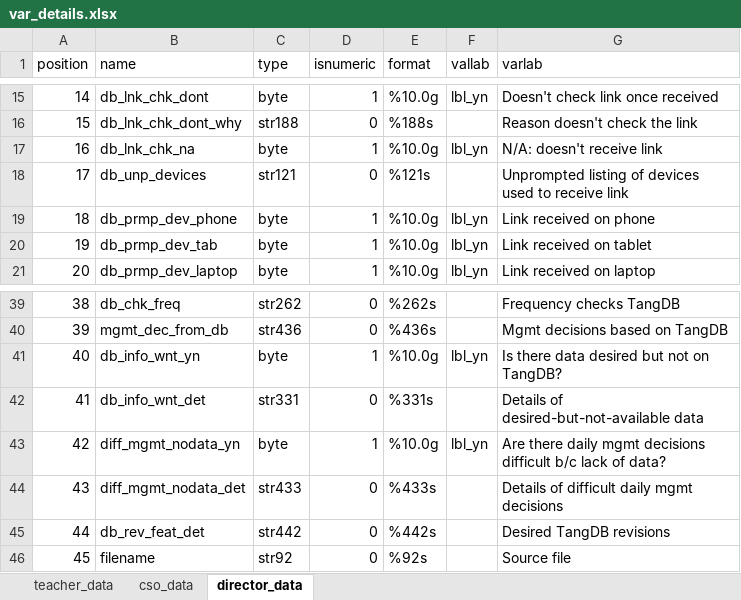
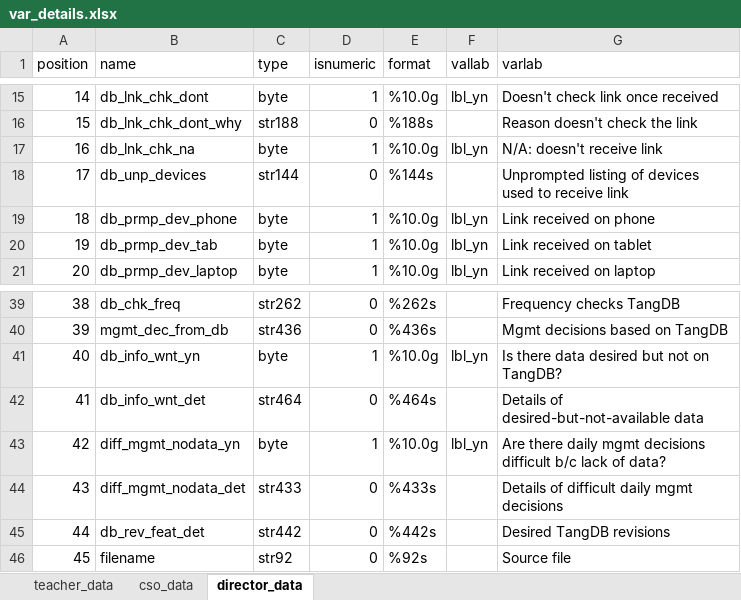
Before and after one commit to TSSlade/tusome-d4dm, an Excel workbook: var_details.xlsx, sheet director_data, drawn as a sheet; only a part is shown, gaps mark what is left out; values as stored, in another font and other column widths than the file's, no borders; the diff names each change by its address in the sheet, - before the commit and + after, or states it on an @@ line.

```diff
--- a/var_details.xlsx (sheet director_data)
+++ b/var_details.xlsx (sheet director_data)
-C18 (type): str121
+C18 (type): str144
-E18 (format): %121s
+E18 (format): %144s
-C42 (type): str331
+C42 (type): str464
-E42 (format): %331s
+E42 (format): %464s
```
Also changed, not shown: 24 other files.
